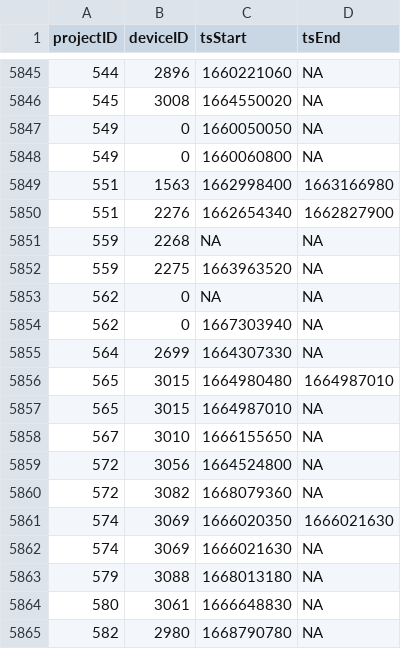
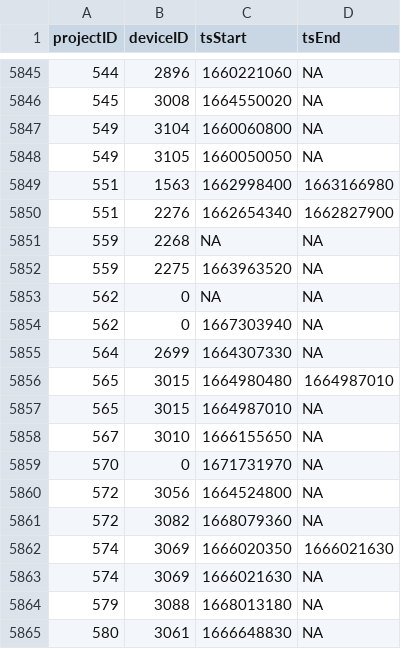
Before and after one commit to MotusWTS/motus-metadata-history, a CSV file: receiver_deployments.csv, drawn as a sheet; only a part is shown, gaps mark what is left out; the shorter side is filled out with more unchanged rows.

Commit message:
revised upstream

```diff
--- a/receiver_deployments.csv
+++ b/receiver_deployments.csv
@@ -5846,4 +5846,4 @@
 545,3008,1664550020,NA
-549,0,1660050050,NA
-549,0,1660060800,NA
+549,3104,1660060800,NA
+549,3105,1660050050,NA
 551,1563,1662998400,1663166980
@@ -5858,2 +5858,3 @@
 567,3010,1666155650,NA
+570,0,1671731970,NA
 572,3056,1664524800,NA
```
